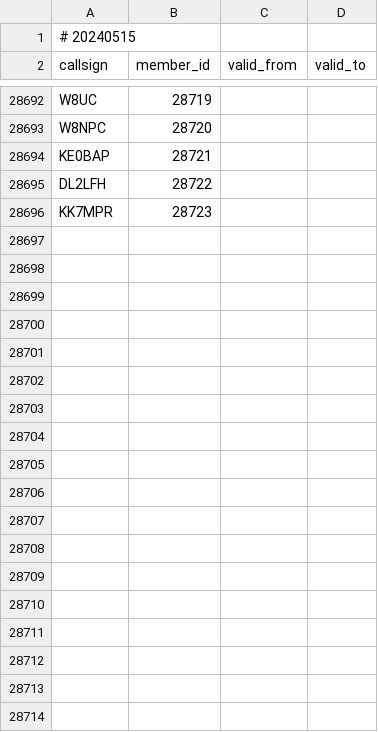
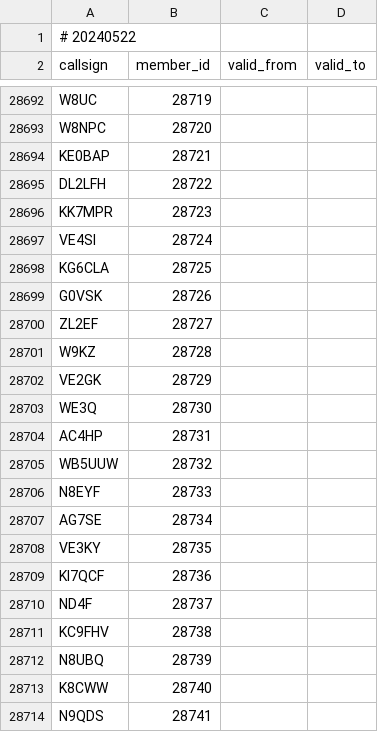
Before and after one commit to foldynl/hamradio-membeship-lists, a CSV file: lists/skcc.csv, drawn as a sheet; only a part is shown, gaps mark what is left out; the diff covers the shown part only.

```diff
--- a/lists/skcc.csv
+++ b/lists/skcc.csv
@@ -1,2 +1,2 @@
-# 20240515
+# 20240522
 callsign,member_id,valid_from,valid_to
@@ -28696 +28696,19 @@ DL2LFH,28722,,
 KK7MPR,28723,,
+VE4SI,28724,,
+KG6CLA,28725,,
+G0VSK,28726,,
+ZL2EF,28727,,
+W9KZ,28728,,
+VE2GK,28729,,
+WE3Q,28730,,
+AC4HP,28731,,
+WB5UUW,28732,,
+N8EYF,28733,,
+AG7SE,28734,,
+VE3KY,28735,,
+KI7QCF,28736,,
+ND4F,28737,,
+KC9FHV,28738,,
+N8UBQ,28739,,
+K8CWW,28740,,
+N9QDS,28741,,
```
Also changed, not shown: 31 added rows and 7 edited cells elsewhere in this file, lists/a1club.csv, lists/agcwdl.csv, 18 other files.
